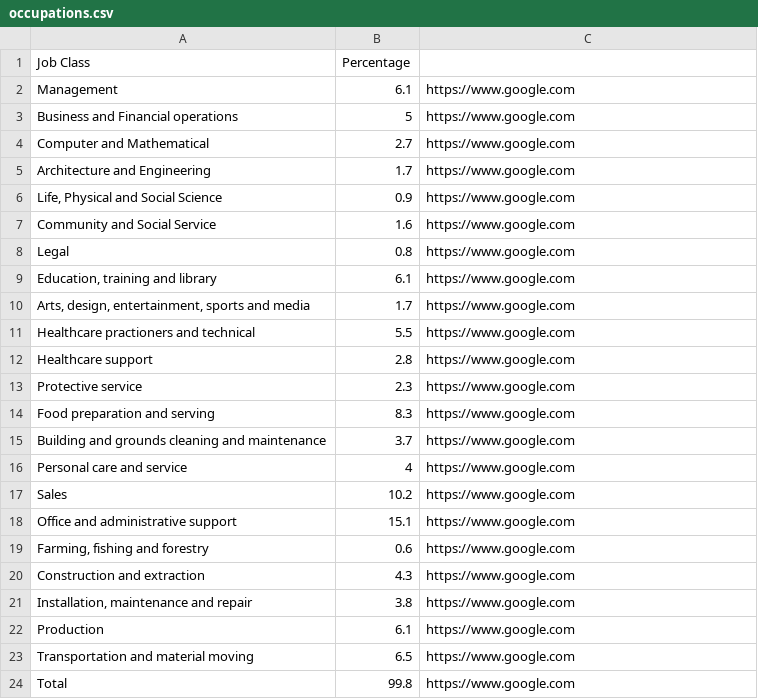
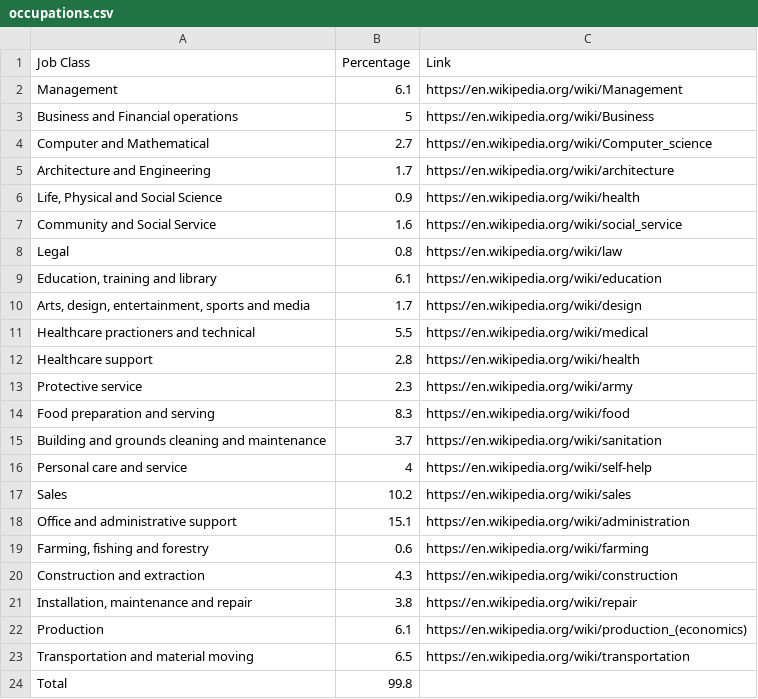
Before and after one commit to srafi1-stuycs/sd-05, a CSV file: data/occupations.csv, drawn as a sheet.

Commit message:
added links

```diff
--- a/data/occupations.csv
+++ b/data/occupations.csv
@@ -1,24 +1,24 @@
-Job Class,Percentage
-Management,6.1,https://www.google.com
-Business and Financial operations,5,https://www.google.com
-Computer and Mathematical,2.7,https://www.google.com
-Architecture and Engineering,1.7,https://www.google.com
-"Life, Physical and Social Science",0.9,https://www.google.com
-Community and Social Service,1.6,https://www.google.com
-Legal,0.8,https://www.google.com
-"Education, training and library",6.1,https://www.google.com
-"Arts, design, entertainment, sports and media",1.7,https://www.google.com
-Healthcare practioners and technical,5.5,https://www.google.com
-Healthcare support,2.8,https://www.google.com
-Protective service,2.3,https://www.google.com
-Food preparation and serving,8.3,https://www.google.com
-Building and grounds cleaning and maintenance,3.7,https://www.google.com
-Personal care and service,4,https://www.google.com
-Sales,10.2,https://www.google.com
-Office and administrative support,15.1,https://www.google.com
-"Farming, fishing and forestry",0.6,https://www.google.com
-Construction and extraction,4.3,https://www.google.com
-"Installation, maintenance and repair",3.8,https://www.google.com
-Production,6.1,https://www.google.com
-Transportation and material moving,6.5,https://www.google.com
-Total,99.8,https://www.google.com
+Job Class,Percentage,Link
+Management,6.1,https://en.wikipedia.org/wiki/Management
+Business and Financial operations,5,https://en.wikipedia.org/wiki/Business
+Computer and Mathematical,2.7,https://en.wikipedia.org/wiki/Computer_science
+Architecture and Engineering,1.7,https://en.wikipedia.org/wiki/architecture
+"Life, Physical and Social Science",0.9,https://en.wikipedia.org/wiki/health
+Community and Social Service,1.6,https://en.wikipedia.org/wiki/social_service
+Legal,0.8,https://en.wikipedia.org/wiki/law
+"Education, training and library",6.1,https://en.wikipedia.org/wiki/education
+"Arts, design, entertainment, sports and media",1.7,https://en.wikipedia.org/wiki/design
+Healthcare practioners and technical,5.5,https://en.wikipedia.org/wiki/medical
+Healthcare support,2.8,https://en.wikipedia.org/wiki/health
+Protective service,2.3,https://en.wikipedia.org/wiki/army
+Food preparation and serving,8.3,https://en.wikipedia.org/wiki/food
+Building and grounds cleaning and maintenance,3.7,https://en.wikipedia.org/wiki/sanitation
+Personal care and service,4,https://en.wikipedia.org/wiki/self-help
+Sales,10.2,https://en.wikipedia.org/wiki/sales
+Office and administrative support,15.1,https://en.wikipedia.org/wiki/administration
+"Farming, fishing and forestry",0.6,https://en.wikipedia.org/wiki/farming
+Construction and extraction,4.3,https://en.wikipedia.org/wiki/construction
+"Installation, maintenance and repair",3.8,https://en.wikipedia.org/wiki/repair
+Production,6.1,https://en.wikipedia.org/wiki/production_(economics)
+Transportation and material moving,6.5,https://en.wikipedia.org/wiki/transportation
+Total,99.8,
```
Also changed, not shown: 3 other files.
